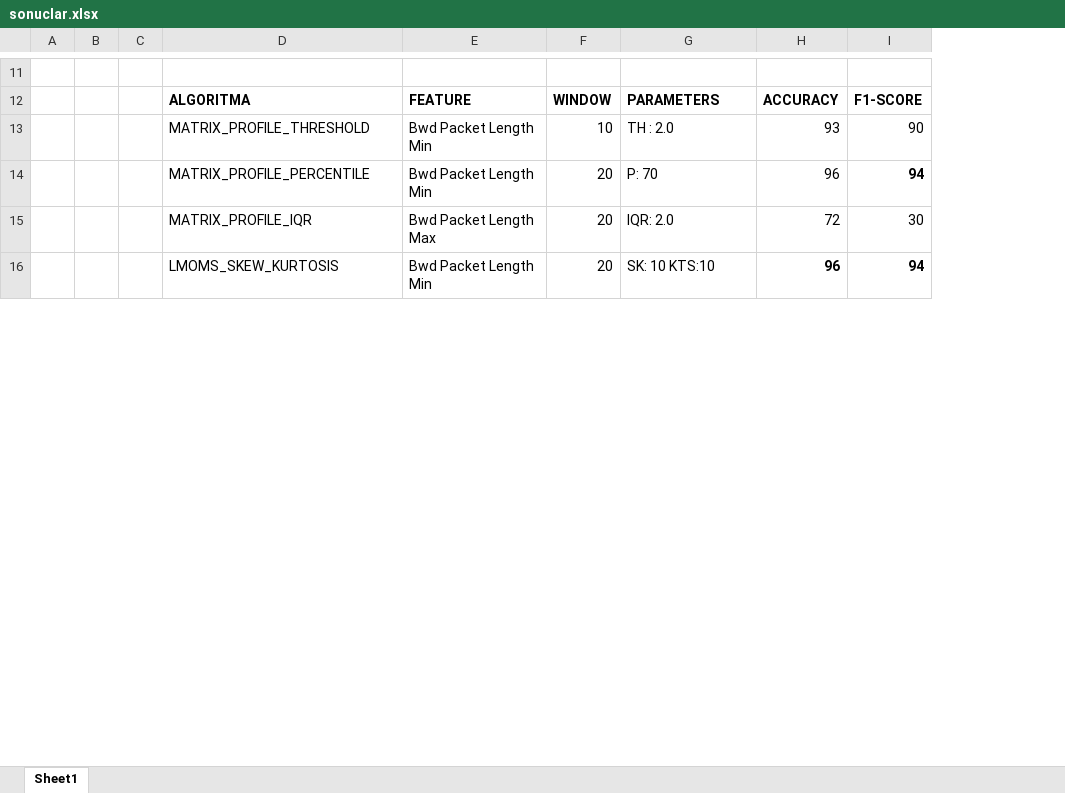
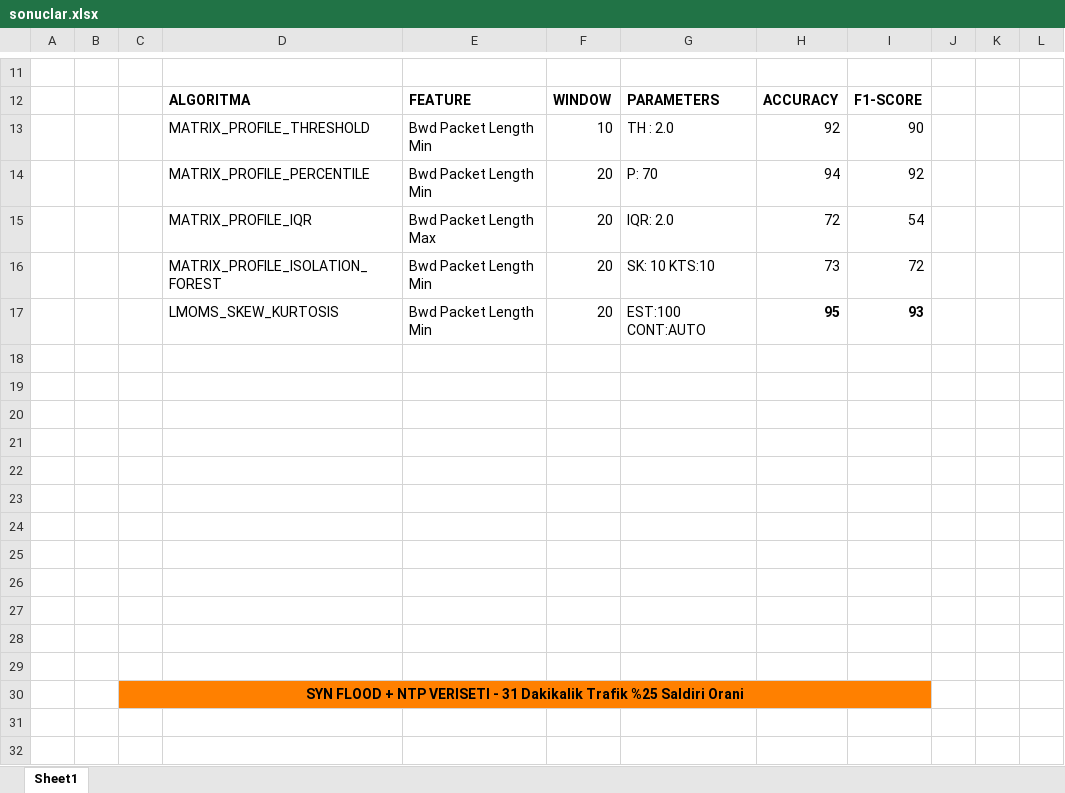
Before and after one commit to batuhanduyuler01/thesis-work, an Excel workbook: sonuclar.xlsx, sheet Sheet1, drawn as a sheet; only a part is shown, gaps mark what is left out; values as stored, in another font and other column widths than the file's, no borders; charts and pictures not drawn; removed rows and columns are numbered as before the commit, all else as after; the diff covers the shown part only; the diff names each change by its address in the sheet, - before the commit and + after, or states it on an @@ line.

```diff
--- a/sonuclar.xlsx (sheet Sheet1)
+++ b/sonuclar.xlsx (sheet Sheet1)
-column C, empty
+column C, empty
+column J, empty
+column K, empty
+column L, empty
-H13: 93
+H13: 92
-H14: 96
+H14: 94
-I14: 94
+I14: 92
-I14 bold: on
+I14 bold: off
-I15: 30
+I15: 54
+row 16:  |  |  | MATRIX_PROFILE_ISOLATION_FOREST | Bwd Packet Length Min | 20 | SK: 10 KTS:10 | 73 | 72
-G17: SK: 10 KTS:10
+G17: EST:100 CONT:AUTO
-H17: 96
+H17: 95
-I17: 94
+I17: 93
+row 18: (empty)
+row 19: (empty)
+row 20: (empty)
+row 21: (empty)
+row 22: (empty)
+row 23: (empty)
+row 24: (empty)
+row 25: (empty)
+row 26: (empty)
+row 27: (empty)
+row 28: (empty)
+row 29: (empty)
+row 30:  |  | SYN FLOOD + NTP VERISETI - 31 Dakikalik Trafik %25 Saldiri Orani
+row 31: (empty)
+row 32: (empty)
```
Also changed, not shown: 85 added rows, 4 removed rows, 35 edited cells and cell formats elsewhere in this sheet, charts or pictures, 8 other files.
